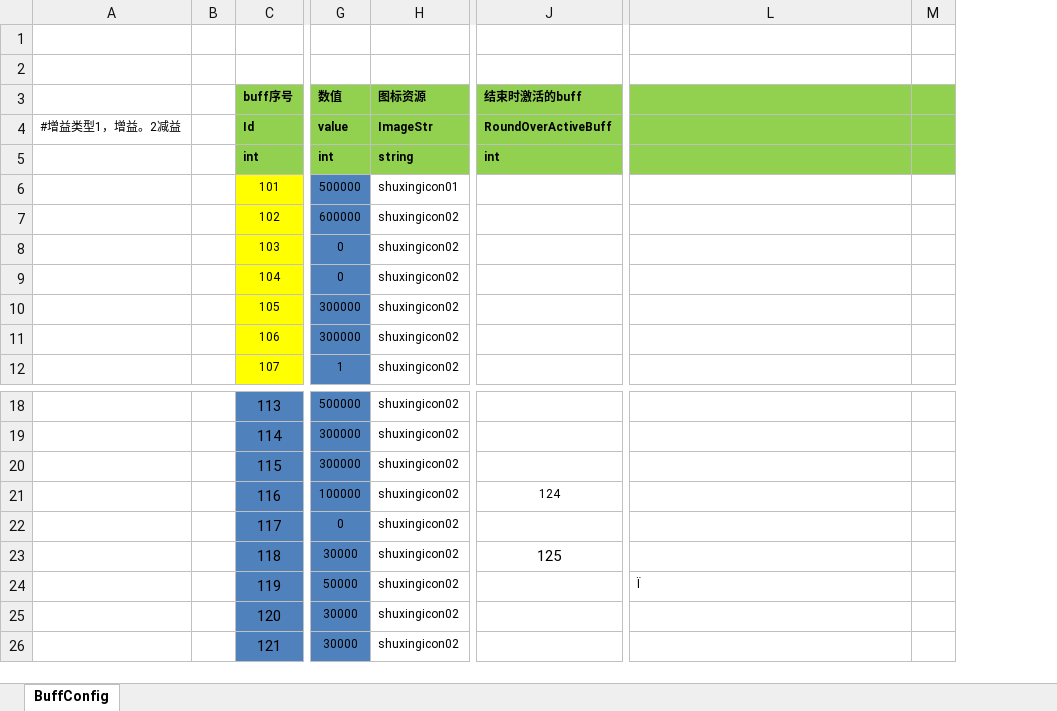
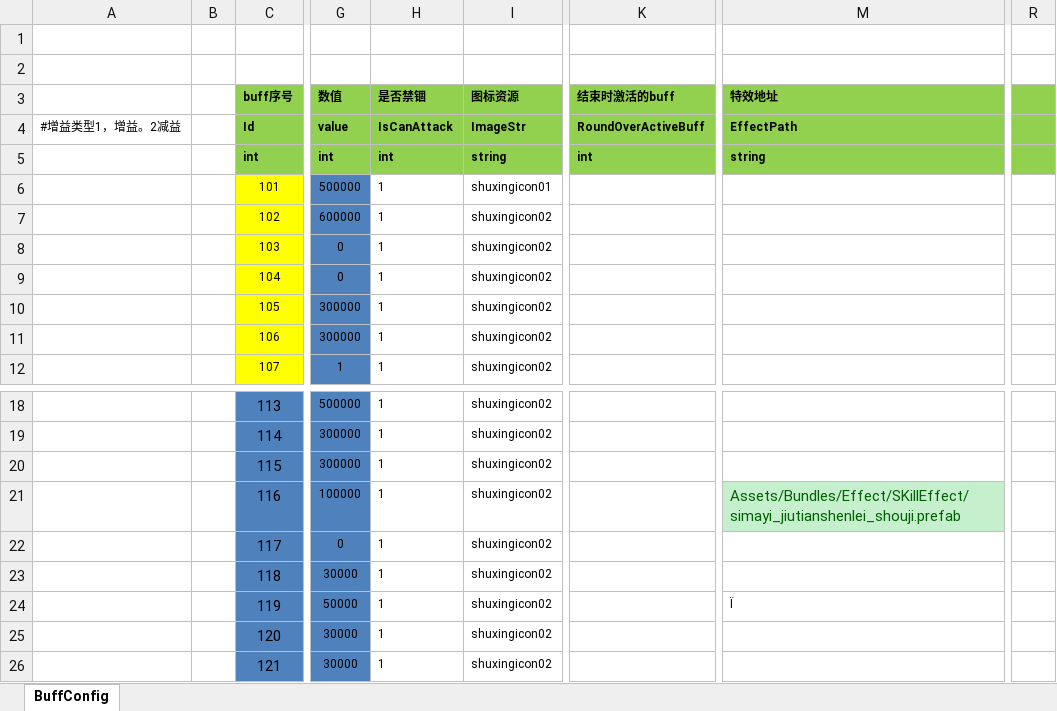
Before and after one commit to haoyuan336/ET-EUI, an Excel workbook: Excel/BuffConfig.xlsx, sheet BuffConfig, drawn as a sheet; only a part is shown, gaps mark what is left out; values as stored, in another font and other column widths than the file's, no borders; removed rows and columns are numbered as before the commit, all else as after; the diff names each change by its address in the sheet, - before the commit and + after, or states it on an @@ line.

```diff
--- a/Excel/BuffConfig.xlsx (sheet BuffConfig)
+++ b/Excel/BuffConfig.xlsx (sheet BuffConfig)
+column H (是否禁锢), rows 4-12: IsCanAttack | int | 1 | 1 | 1 | 1 | 1 | 1 | 1; rows 18-26: all 1
-column M, empty
+column R, empty
-M3: (empty)
+M3: 特效地址
-M4 (特效地址): (empty)
+M4 (特效地址): EffectPath
-M5 (特效地址): (empty)
+M5 (特效地址): string
-K21 (结束时激活的buff): 124
+K21 (结束时激活的buff): (empty)
-M21 (特效地址): (empty)
+M21 (特效地址): Assets/Bundles/Effect/SKillEffect/simayi_jiutianshenlei_shouji.prefab
-M21 fill: none
+M21 fill: #C6EFCE
-K23 (结束时激活的buff): 125
+K23 (结束时激活的buff): (empty)
```
Also changed, not shown: Excel/EnemyHeroConfig.xlsx, Excel/LevelConfig.xlsx, 40 other files.
